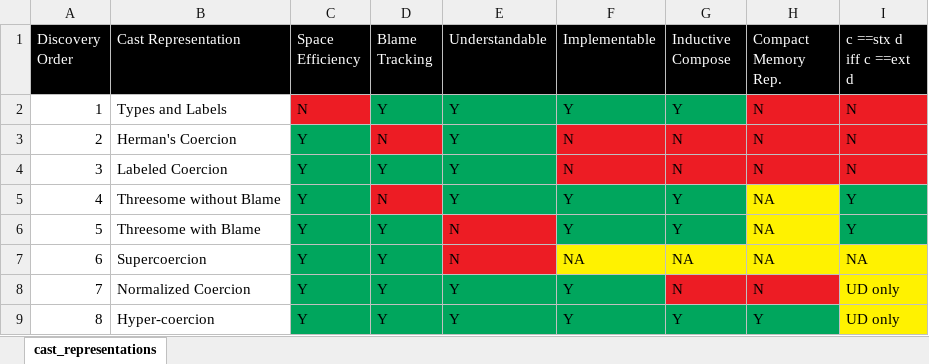
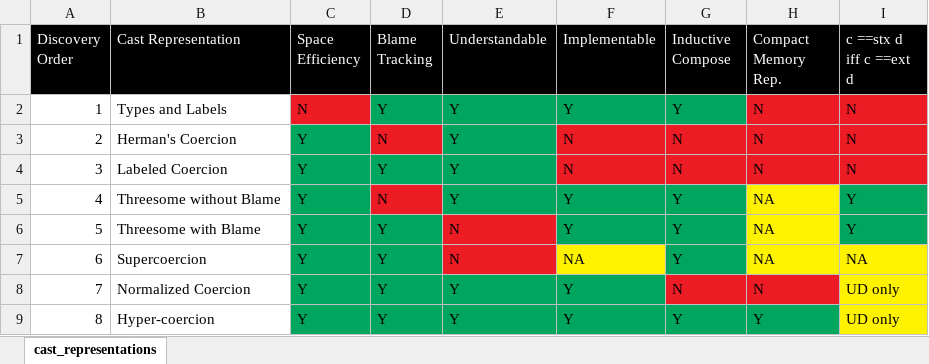
Before and after one commit to LuKC1024/hypercoercion-and-framework-wgt2020, an Excel workbook: compare_cast_reps.xlsx, sheet cast_representations, drawn as a sheet; values as stored, in another font and other column widths than the file's, no borders; charts and pictures not drawn; the diff names each change by its address in the sheet, - before the commit and + after, or states it on an @@ line.

Commit message:
inductive compose for superc

```diff
--- a/compare_cast_reps.xlsx (sheet cast_representations)
+++ b/compare_cast_reps.xlsx (sheet cast_representations)
-G7 (Inductive Compose): NA
+G7 (Inductive Compose): Y
-G7 fill: #FFF200
+G7 fill: #00A65D
```
